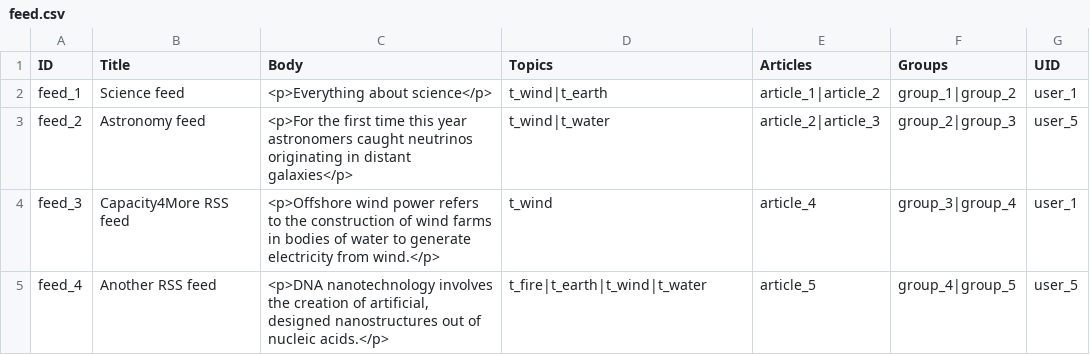
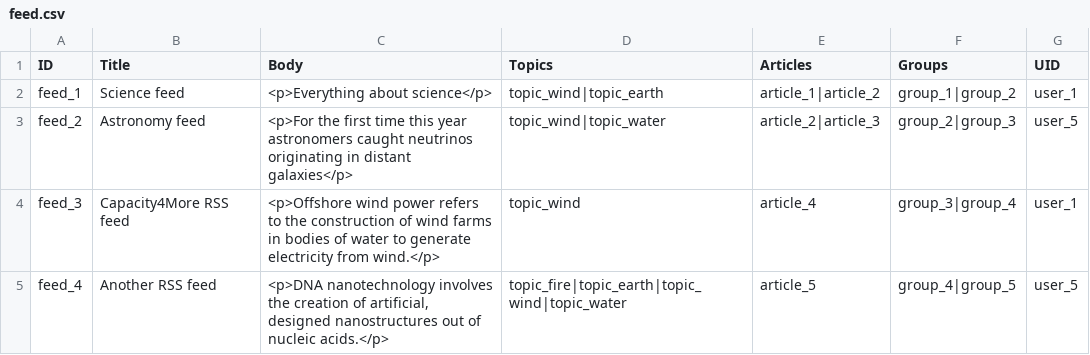
Before and after one commit to capacity4dev/capacity4more, a CSV file: capacity4more/modules/c4m/demo/c4m_demo_content/csv/node/feed.csv, drawn as a sheet.

Commit message:
Reset feeds demo content to use entity instead of vocab ref

```diff
--- a/capacity4more/modules/c4m/demo/c4m_demo_content/csv/node/feed.csv
+++ b/capacity4more/modules/c4m/demo/c4m_demo_content/csv/node/feed.csv
@@ -1,5 +1,5 @@
 ID,Title,Body,Topics,Articles,Groups,UID
-feed_1,"Science feed","<p>Everything about science</p>",t_wind|t_earth,article_1|article_2,group_1|group_2,user_1
-feed_2,"Astronomy feed","<p>For the first time this year astronomers caught neutrinos originating in distant galaxies</p>",t_wind|t_water,article_2|article_3,group_2|group_3,user_5
-feed_3,"Capacity4More RSS feed","<p>Offshore wind power refers to the construction of wind farms in bodies of water to generate electricity from wind.</p>",t_wind,article_4,group_3|group_4,user_1
-feed_4,"Another RSS feed","<p>DNA nanotechnology involves the creation of artificial, designed nanostructures out of nucleic acids.</p>",t_fire|t_earth|t_wind|t_water,article_5,group_4|group_5,user_5
+feed_1,"Science feed","<p>Everything about science</p>",topic_wind|topic_earth,article_1|article_2,group_1|group_2,user_1
+feed_2,"Astronomy feed","<p>For the first time this year astronomers caught neutrinos originating in distant galaxies</p>",topic_wind|topic_water,article_2|article_3,group_2|group_3,user_5
+feed_3,"Capacity4More RSS feed","<p>Offshore wind power refers to the construction of wind farms in bodies of water to generate electricity from wind.</p>",topic_wind,article_4,group_3|group_4,user_1
+feed_4,"Another RSS feed","<p>DNA nanotechnology involves the creation of artificial, designed nanostructures out of nucleic acids.</p>",topic_fire|topic_earth|topic_wind|topic_water,article_5,group_4|group_5,user_5
```
Also changed, not shown: 1 other file.
